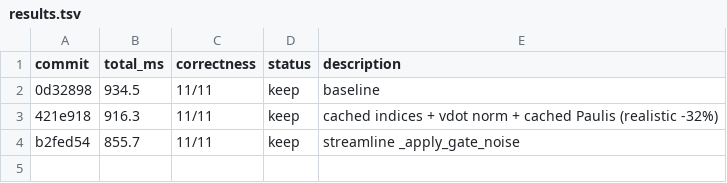
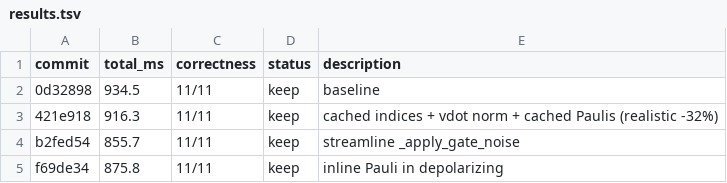
Before and after one commit to jonirajala/tinyqubit, a TSV file: results.tsv, drawn as a sheet.

Commit message:
pre-build noise lookup + inline noise application in main loop

```diff
--- a/results.tsv
+++ b/results.tsv
@@ -4 +4,2 @@ commit	total_ms	correctness	status	description
 b2fed54	855.7	11/11	keep	streamline _apply_gate_noise
+f69de34	875.8	11/11	keep	inline Pauli in depolarizing
```
Also changed, not shown: 2 other files.
